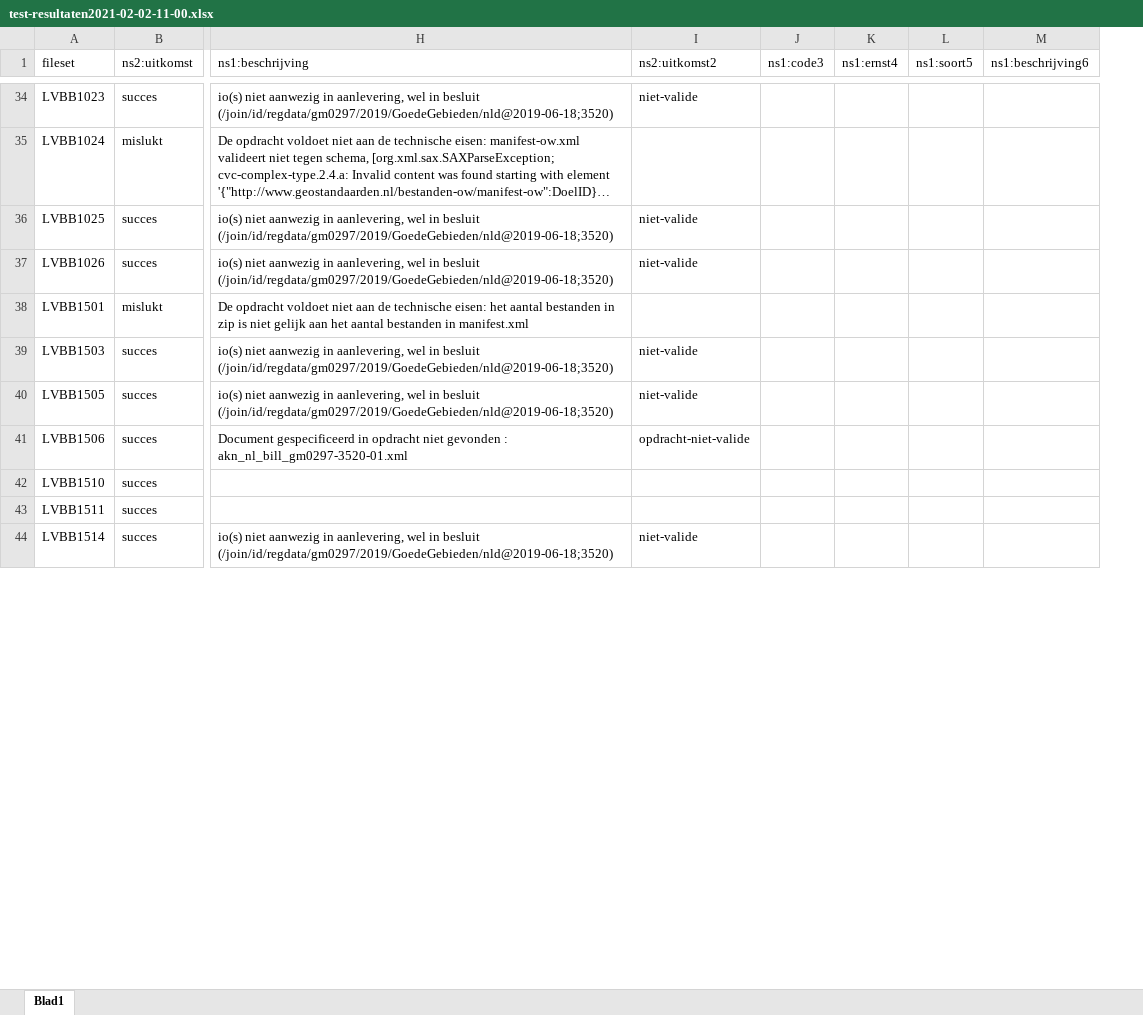
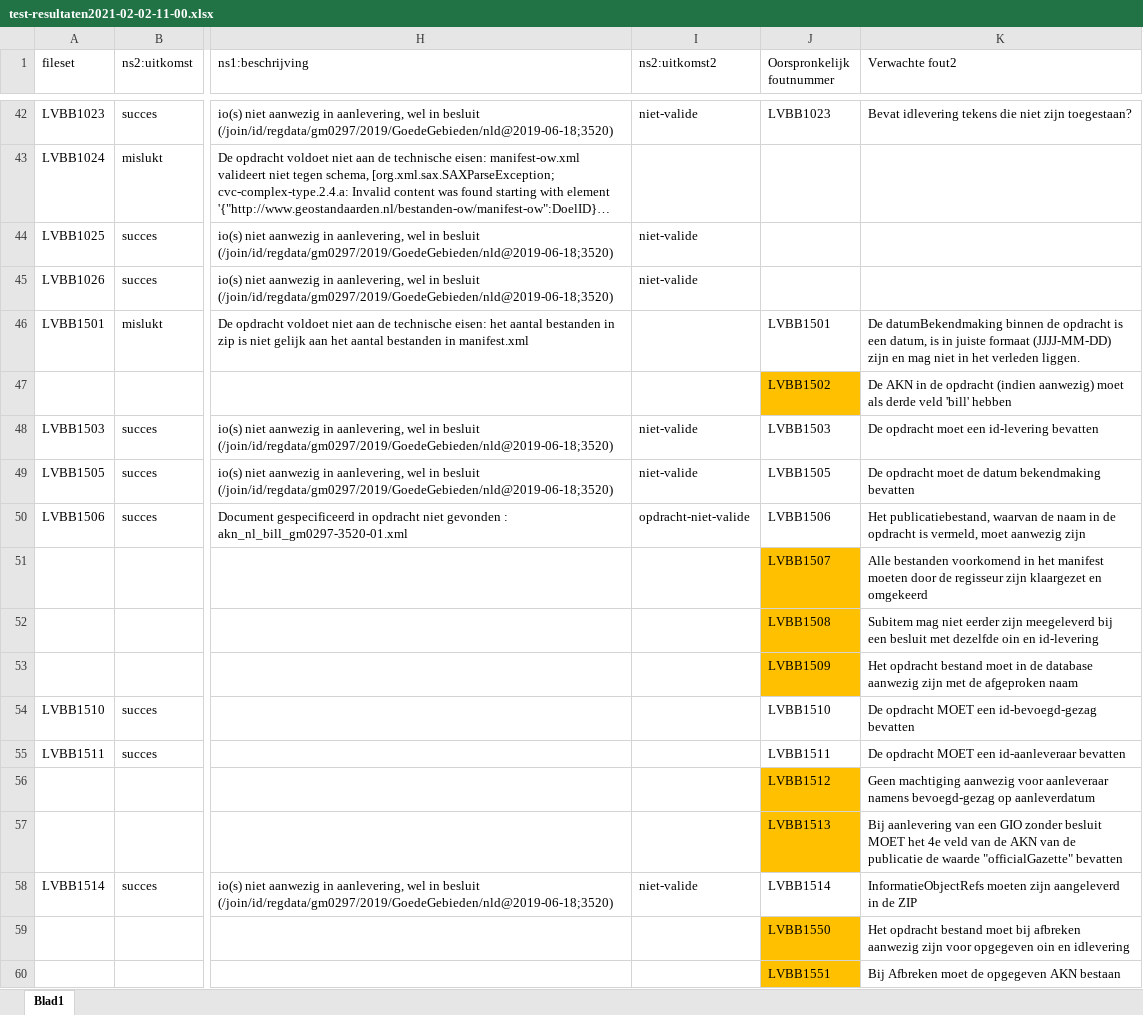
Before and after one commit to Geonovum/xml_validatietestcontent, an Excel workbook: 1.0.3/test-resultaten2021-02-02-11-00.xlsx, sheet Blad1, drawn as a sheet; only a part is shown, gaps mark what is left out; long unchanged cells end in …; values as stored, in another font and other column widths than the file's, no borders; conditional formats and table styles not drawn; removed rows and columns are numbered as before the commit, all else as after; rows hold the shown columns only; the diff covers the shown part only; the diff names each change by its address in the sheet, - before the commit and + after, or states it on an @@ line.

```diff
--- a/1.0.3/test-resultaten2021-02-02-11-00.xlsx (sheet Blad1)
+++ b/1.0.3/test-resultaten2021-02-02-11-00.xlsx (sheet Blad1)
-column J (ns1:code3), empty
-column K (ns1:ernst4), empty
-column L (ns1:soort5), empty
-column M (ns1:beschrijving6), empty
+column J (Oorspronkelijk foutnummer), rows 42-46: LVBB1023 |  |  |  | LVBB1501; rows 48-50: LVBB1503 | LVBB1505 | LVBB1506; rows 54-55: LVBB1510 | LVBB1511; row 58: LVBB1514
+column K (Verwachte fout2), rows 42-46: Bevat idlevering tekens die niet zijn toegestaan? |  |  |  | De datumBekendmaking binnen de opdracht is een datum, is in juiste formaat (JJJJ-MM-DD) zijn en mag niet in het verleden liggen.; rows 48-50: De opdracht moet een id-levering bevatten | De opdracht moet de datum bekendmaking bevatten | Het publicatiebestand, waarvan de naam in de opdracht is vermeld, moet aanwezig zijn; rows 54-55: De opdracht MOET een id-bevoegd-gezag bevatten | De opdracht MOET een id-aanleveraar bevatten; row 58: InformatieObjectRefs moeten zijn aangeleverd in de ZIP
+row 47:  |  |  |  | LVBB1502 | De AKN in de opdracht (indien aanwezig) moet als derde veld 'bill' hebben
+row 51:  |  |  |  | LVBB1507 | Alle bestanden voorkomend in het manifest moeten door de regisseur zijn klaargezet en omgekeerd
+row 52:  |  |  |  | LVBB1508 | Subitem mag niet eerder zijn meegeleverd bij een besluit met dezelfde oin en id-levering
+row 53:  |  |  |  | LVBB1509 | Het opdracht bestand moet in de database aanwezig zijn met de afgeproken naam
+row 56:  |  |  |  | LVBB1512 | Geen machtiging aanwezig voor aanleveraar namens bevoegd-gezag op aanleverdatum
+row 57:  |  |  |  | LVBB1513 | Bij aanlevering van een GIO zonder besluit MOET het 4e veld van de AKN van de publicatie de waarde "officialGazette" bevatten
+row 59:  |  |  |  | LVBB1550 | Het opdracht bestand moet bij afbreken aanwezig zijn voor opgegeven oin en idlevering
+row 60:  |  |  |  | LVBB1551 | Bij Afbreken moet de opgegeven AKN bestaan
```
Also changed, not shown: 136 added rows and 14 edited cells elsewhere in this sheet.
